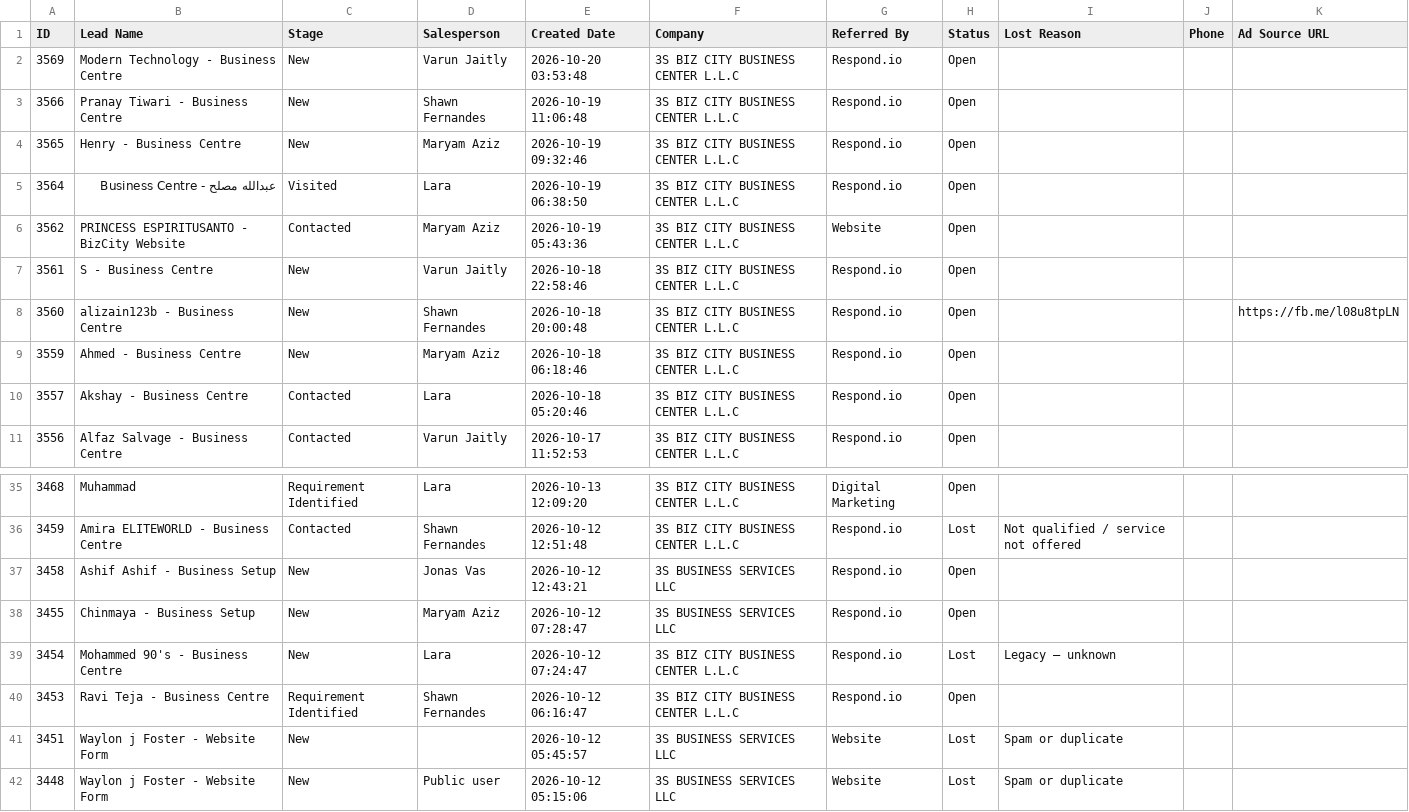
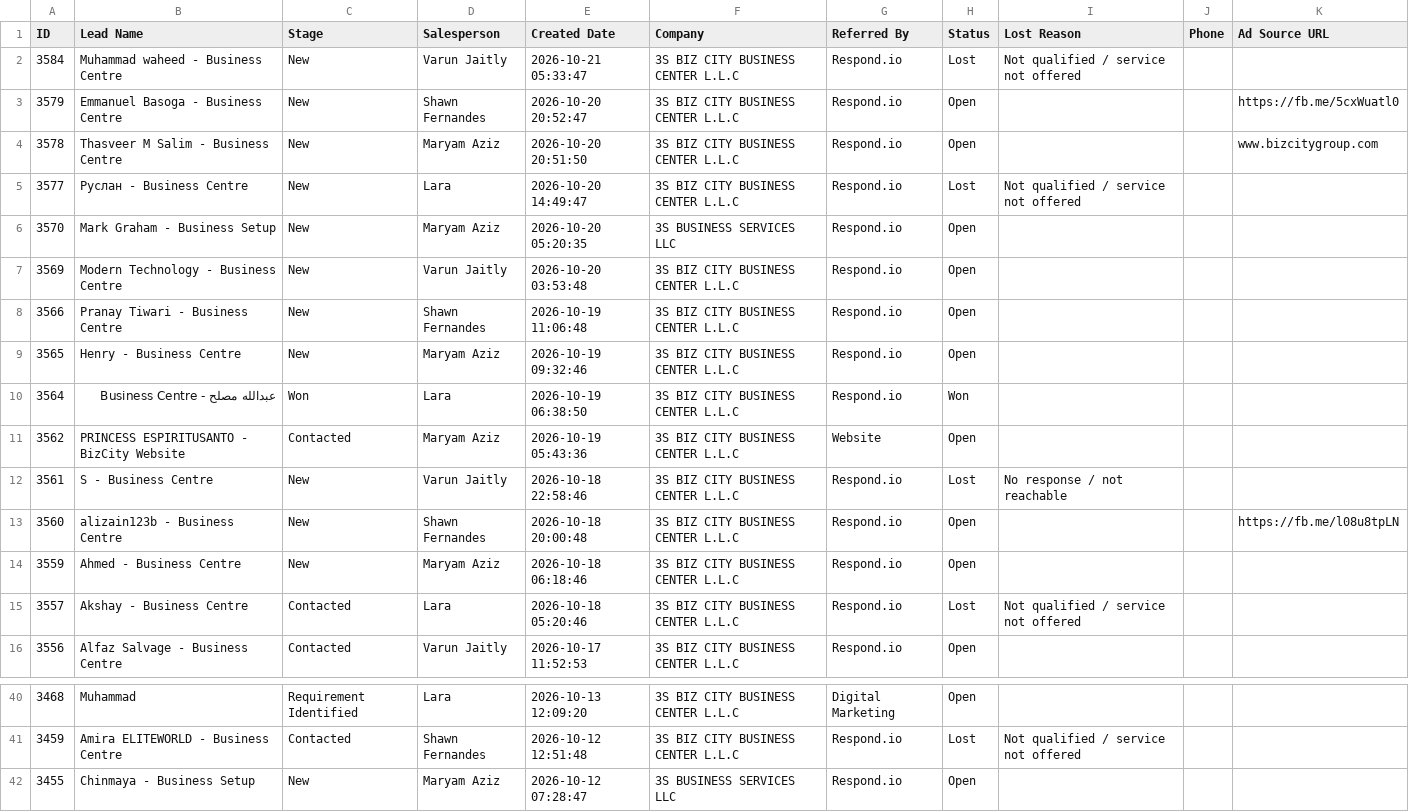
Before and after one commit to 3S-dubai/bizcity-marketing-dashboard, a CSV file: crm-snapshot.csv, drawn as a sheet; only a part is shown, gaps mark what is left out; the shorter side is filled out with more unchanged rows.

```diff
--- a/crm-snapshot.csv
+++ b/crm-snapshot.csv
@@ -1,2 +1,7 @@
 ID,Lead Name,Stage,Salesperson,Created Date,Company,Referred By,Status,Lost Reason,Phone,Ad Source URL
+3584,Muhammad waheed - Business Centre,New,Varun Jaitly   ,2026-10-21 05:33:47,3S BIZ CITY BUSINESS CENTER L.L.C,Respond.io,Lost,Not qualified / service not offered,,
+3579,Emmanuel Basoga - Business Centre,New,Shawn Fernandes,2026-10-20 20:52:47,3S BIZ CITY BUSINESS CENTER L.L.C,Respond.io,Open,,,https://fb.me/5cxWuatl0
+3578,Thasveer M Salim - Business Centre,New,Maryam Aziz,2026-10-20 20:51:50,3S BIZ CITY BUSINESS CENTER L.L.C,Respond.io,Open,,,www.bizcitygroup.com
+3577,Руслан - Business Centre,New,Lara,2026-10-20 14:49:47,3S BIZ CITY BUSINESS CENTER L.L.C,Respond.io,Lost,Not qualified / service not offered,,
+3570,Mark Graham - Business Setup,New,Maryam Aziz,2026-10-20 05:20:35,3S BUSINESS SERVICES LLC,Respond.io,Open,,,
 3569,Modern Technology - Business Centre,New,Varun Jaitly   ,2026-10-20 03:53:48,3S BIZ CITY BUSINESS CENTER L.L.C,Respond.io,Open,,,
@@ -4,8 +9,8 @@ ID,Lead Name,Stage,Salesperson,Created Date,Company,Referred By,Status,Lost Reas
 3565,Henry - Business Centre,New,Maryam Aziz,2026-10-19 09:32:46,3S BIZ CITY BUSINESS CENTER L.L.C,Respond.io,Open,,,
-3564,عبدالله مصلح - Business Centre,Visited,Lara,2026-10-19 06:38:50,3S BIZ CITY BUSINESS CENTER L.L.C,Respond.io,Open,,,
+3564,عبدالله مصلح - Business Centre,Won,Lara,2026-10-19 06:38:50,3S BIZ CITY BUSINESS CENTER L.L.C,Respond.io,Won,,,
 3562,PRINCESS ESPIRITUSANTO - BizCity Website,Contacted,Maryam Aziz,2026-10-19 05:43:36,3S BIZ CITY BUSINESS CENTER L.L.C,Website,Open,,,
-3561,S - Business Centre,New,Varun Jaitly   ,2026-10-18 22:58:46,3S BIZ CITY BUSINESS CENTER L.L.C,Respond.io,Open,,,
+3561,S - Business Centre,New,Varun Jaitly   ,2026-10-18 22:58:46,3S BIZ CITY BUSINESS CENTER L.L.C,Respond.io,Lost,No response / not reachable,,
 3560,alizain123b - Business Centre,New,Shawn Fernandes,2026-10-18 20:00:48,3S BIZ CITY BUSINESS CENTER L.L.C,Respond.io,Open,,,https://fb.me/l08u8tpLN
 3559,Ahmed - Business Centre,New,Maryam Aziz,2026-10-18 06:18:46,3S BIZ CITY BUSINESS CENTER L.L.C,Respond.io,Open,,,
-3557,Akshay - Business Centre,Contacted,Lara,2026-10-18 05:20:46,3S BIZ CITY BUSINESS CENTER L.L.C,Respond.io,Open,,,
+3557,Akshay - Business Centre,Contacted,Lara,2026-10-18 05:20:46,3S BIZ CITY BUSINESS CENTER L.L.C,Respond.io,Lost,Not qualified / service not offered,,
 3556,Alfaz Salvage - Business Centre,Contacted,Varun Jaitly   ,2026-10-17 11:52:53,3S BIZ CITY BUSINESS CENTER L.L.C,Respond.io,Open,,,
@@ -36,3 +41,2 @@ ID,Lead Name,Stage,Salesperson,Created Date,Company,Referred By,Status,Lost Reas
 3459,Amira ELITEWORLD - Business Centre,Contacted,Shawn Fernandes,2026-10-12 12:51:48,3S BIZ CITY BUSINESS CENTER L.L.C,Respond.io,Lost,Not qualified / service not offered,,
-3458,Ashif Ashif - Business Setup,New,Jonas Vas,2026-10-12 12:43:21,3S BUSINESS SERVICES LLC,Respond.io,Open,,,
 3455,Chinmaya - Business Setup,New,Maryam Aziz,2026-10-12 07:28:47,3S BUSINESS SERVICES LLC,Respond.io,Open,,,
```
Also changed, not shown: meta-feed-test.csv.
